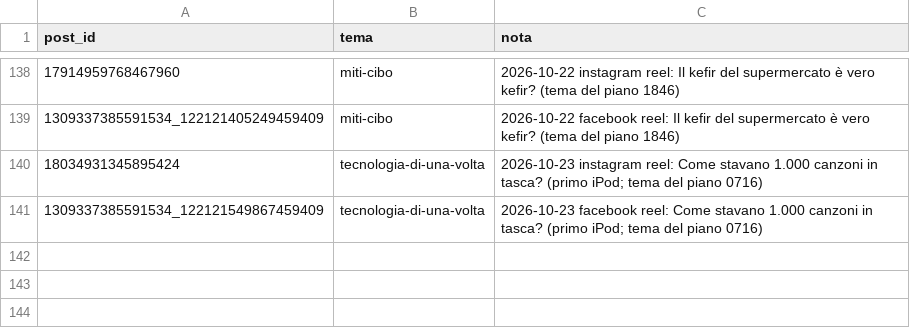
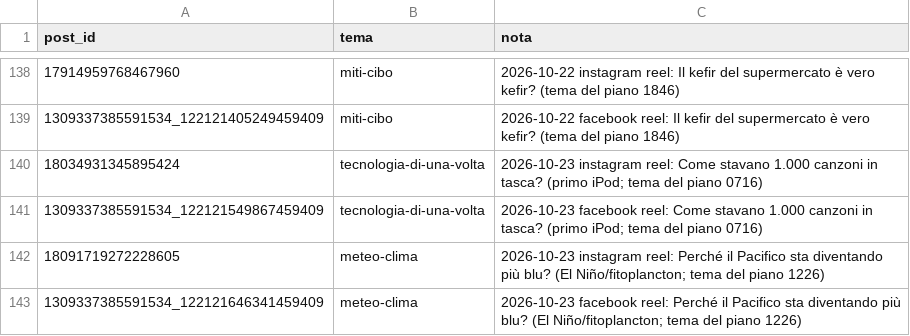
Before and after one commit to micpart/briefology-media, a CSV file: temi.csv, drawn as a sheet; only a part is shown, gaps mark what is left out; the diff names each change by its address in the sheet, - before the commit and + after, or states it on an @@ line.

```diff
--- a/temi.csv
+++ b/temi.csv
+row 142: 18091719272228605 | meteo-clima | 2026-10-23 instagram reel: Perché il Pacifico sta diventando più blu? (El Niño/fitoplancton; tema del piano 1226)
+row 143: 1309337385591534_122121646341459409 | meteo-clima | 2026-10-23 facebook reel: Perché il Pacifico sta diventando più blu? (El Niño/fitoplancton; tema del piano 1226)
```
